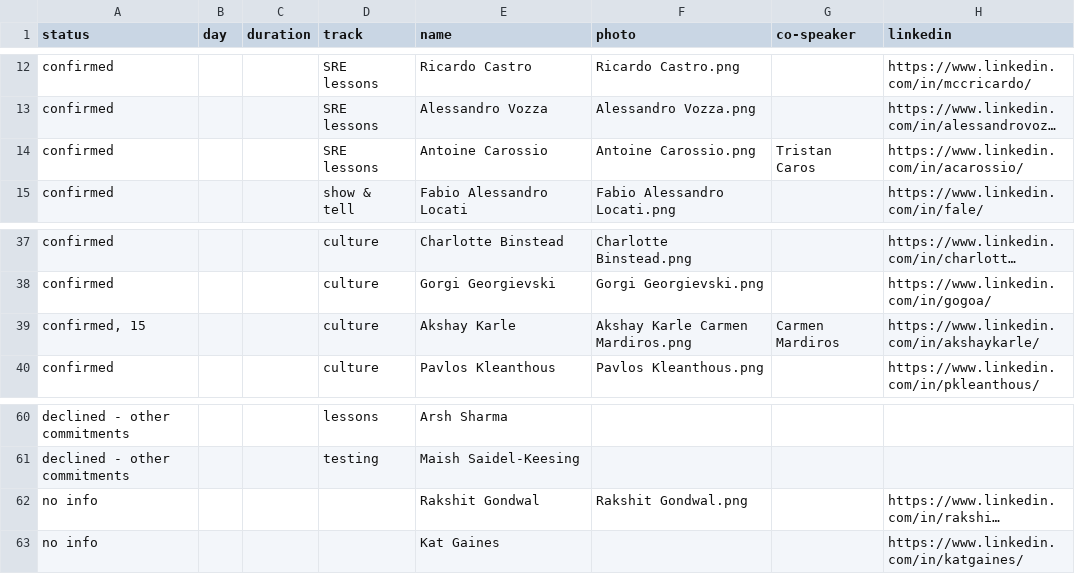
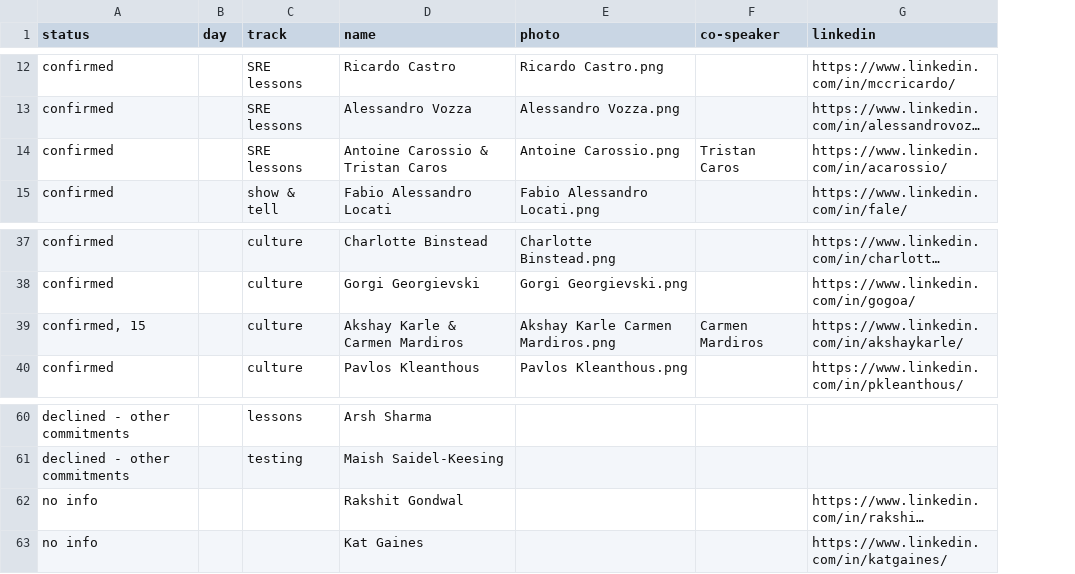
Before and after one commit to sreday/website, a CSV file: _db/talks_2023.csv, drawn as a sheet; only a part is shown, gaps mark what is left out; long unchanged cells end in …; removed rows and columns are numbered as before the commit, all else as after; the diff covers the shown part only; the diff names each change by its address in the sheet, - before the commit and + after, or states it on an @@ line.

```diff
--- a/_db/talks_2023.csv
+++ b/_db/talks_2023.csv
-column C (duration), empty
-D14 (name): Antoine Carossio
+D14 (name): Antoine Carossio & Tristan Caros
-D39 (name): Akshay Karle
+D39 (name): Akshay Karle & Carmen Mardiros
-E62 (photo): Rakshit Gondwal.png
+E62 (photo): (empty)
```
Also changed, not shown: 2 moved rows and 5 edited cells elsewhere in this file.
